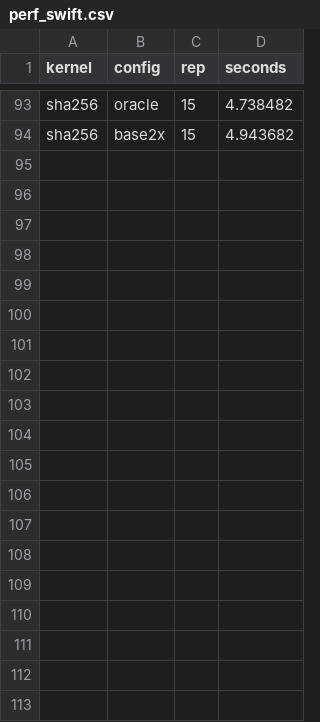
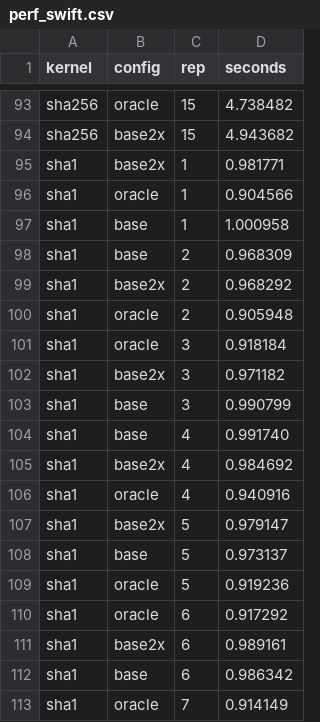
Before and after one commit to AmiraliE1380/ODeSSy, a CSV file: evaluation/perf_swift.csv, drawn as a sheet; only a part is shown, gaps mark what is left out; the diff covers the shown part only.

Commit message:
perf: swift sha1 mac -- oracle +7.3% vs base / +6.4% vs base2x (REPS=10, median, gate passed, 5/26 checks eliminated)

```diff
--- a/evaluation/perf_swift.csv
+++ b/evaluation/perf_swift.csv
@@ -94 +94,20 @@ sha256,oracle,15,4.738482
 sha256,base2x,15,4.943682
+sha1,base2x,1,0.981771
+sha1,oracle,1,0.904566
+sha1,base,1,1.000958
+sha1,base,2,0.968309
+sha1,base2x,2,0.968292
+sha1,oracle,2,0.905948
+sha1,oracle,3,0.918184
+sha1,base2x,3,0.971182
+sha1,base,3,0.990799
+sha1,base,4,0.991740
+sha1,base2x,4,0.984692
+sha1,oracle,4,0.940916
+sha1,base2x,5,0.979147
+sha1,base,5,0.973137
+sha1,oracle,5,0.919236
+sha1,oracle,6,0.917292
+sha1,base2x,6,0.989161
+sha1,base,6,0.986342
+sha1,oracle,7,0.914149
```
Also changed, not shown: 11 added rows elsewhere in this file, 1 other file.
